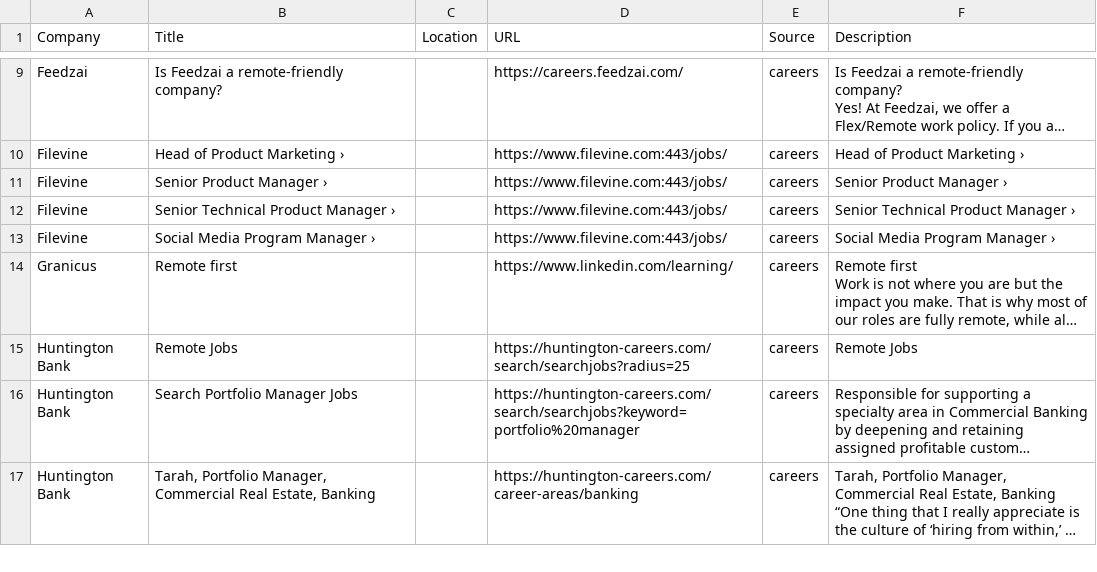
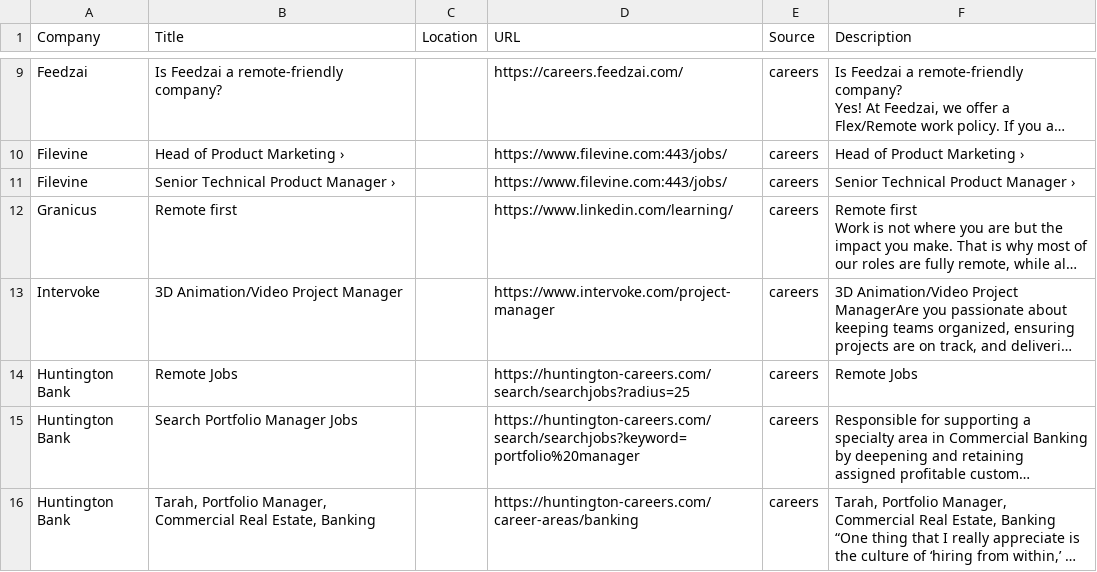
Before and after one commit to starstead/job-scraper, a CSV file: results/target_jobs.csv, drawn as a sheet; only a part is shown, gaps mark what is left out; long unchanged cells end in …; removed rows and columns are numbered as before the commit, all else as after; the diff covers the shown part only; the diff names each change by its address in the sheet, - before the commit and + after, or states it on an @@ line.

```diff
--- a/results/target_jobs.csv
+++ b/results/target_jobs.csv
-row 11: Filevine | Senior Product Manager › |  | https://www.filevine.com:443/jobs/ | careers | Senior Product Manager ›
-row 13: Filevine | Social Media Program Manager › |  | https://www.filevine.com:443/jobs/ | careers | Social Media Program Manager ›
@@ row 19 moved to row 13: Intervoke @@
```
Also changed, not shown: 3 added rows and 5 edited cells elsewhere in this file, 1 other file.
